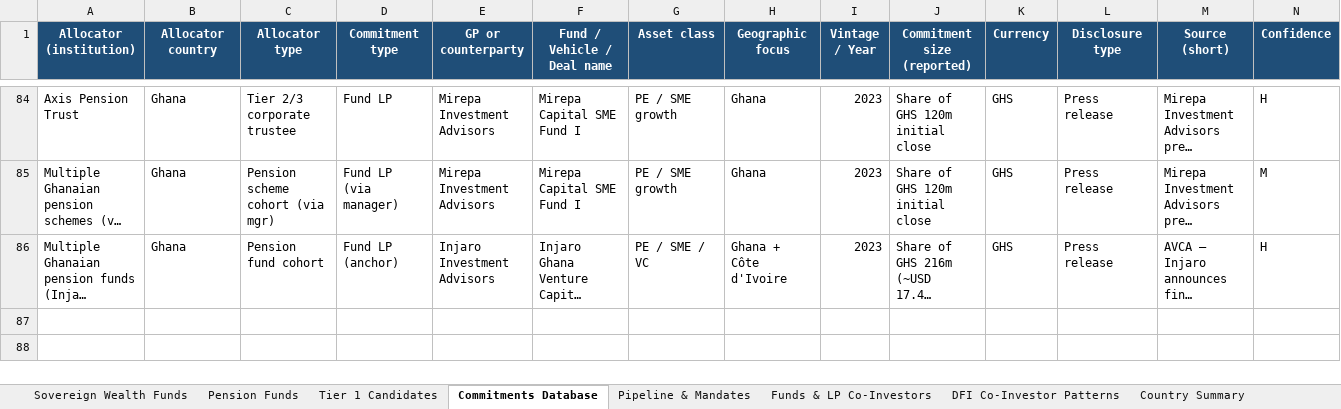
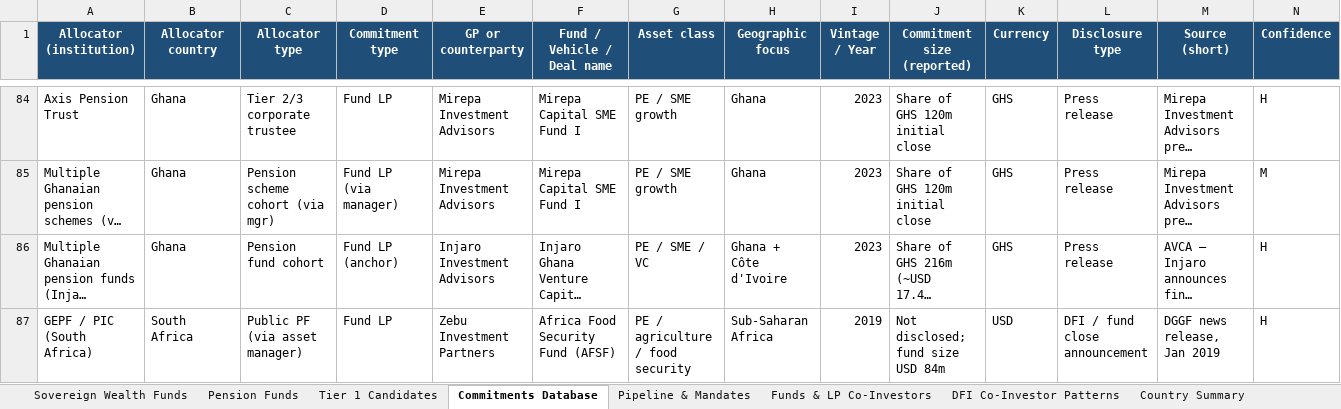
Before and after one commit to mattguttentag/domestic-capital-mapping, an Excel workbook: african_pf and swf_dataset_5.13.26.xlsx, sheet Commitments Database, drawn as a sheet; only a part is shown, gaps mark what is left out; long unchanged cells end in …; values as stored, in another font and other column widths than the file's, no borders; conditional formats not drawn; rows hold the shown columns only; the diff names each change by its address in the sheet, - before the commit and + after, or states it on an @@ line.

Commit message:
Add Africa Food Security Fund

```diff
--- a/african_pf and swf_dataset_5.13.26.xlsx (sheet Commitments Database)
+++ b/african_pf and swf_dataset_5.13.26.xlsx (sheet Commitments Database)
+row 87: GEPF / PIC (South Africa) | South Africa | Public PF (via asset manager) | Fund LP | Zebu Investment Partners | Africa Food Security Fund (AFSF) | PE / agriculture / food security | Sub-Saharan Africa | 2019 | Not disclosed; fund size USD 84m | USD | DFI / fund close announcement | DGGF news release, Jan 2019 | H
```
Also changed, not shown: sheet DFI Co-Investor Patterns, sheet Funds & LP Co-Investors, sheet Inclusion Audit, sheet Source Library, 3 other files.
